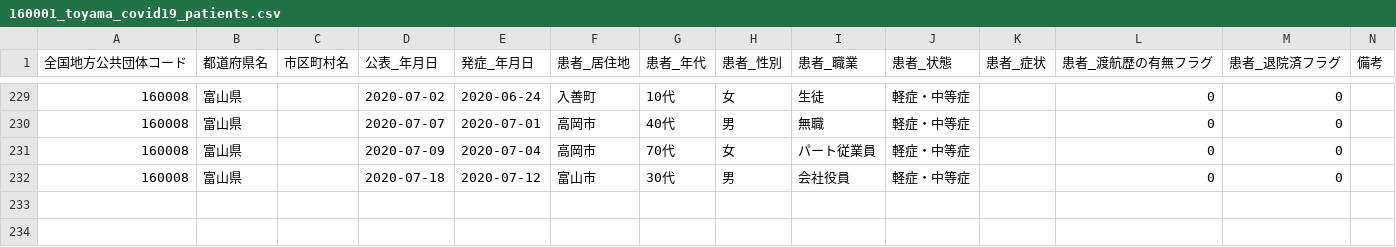
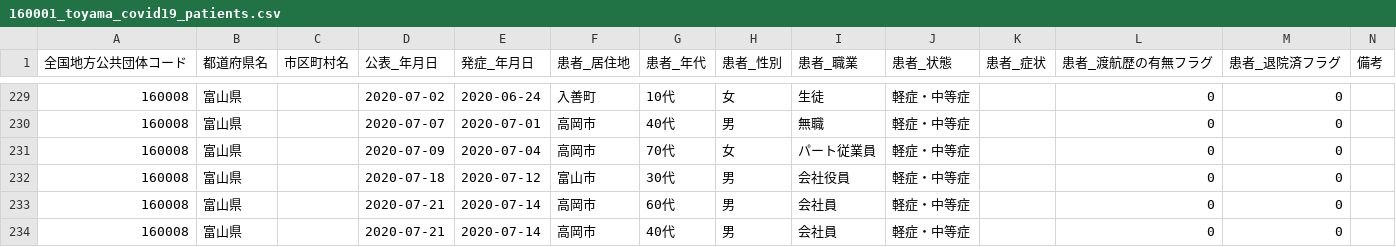
Before and after one commit to imabari/toyama-covid19, a CSV file: 160001_toyama_covid19_patients.csv, drawn as a sheet; only a part is shown, gaps mark what is left out; the diff names each change by its address in the sheet, - before the commit and + after, or states it on an @@ line.

```diff
--- a/160001_toyama_covid19_patients.csv
+++ b/160001_toyama_covid19_patients.csv
+row 233: 160008 | 富山県 |  | 2020-07-21 | 2020-07-14 | 高岡市 | 60代 | 男 | 会社員 | 軽症・中等症 |  | 0 | 0
+row 234: 160008 | 富山県 |  | 2020-07-21 | 2020-07-14 | 高岡市 | 40代 | 男 | 会社員 | 軽症・中等症 |  | 0 | 0
```
Also changed, not shown: 160001_toyama_covid19_call_center.csv, 160001_toyama_covid19_confirm_negative.csv, 6 other files.
